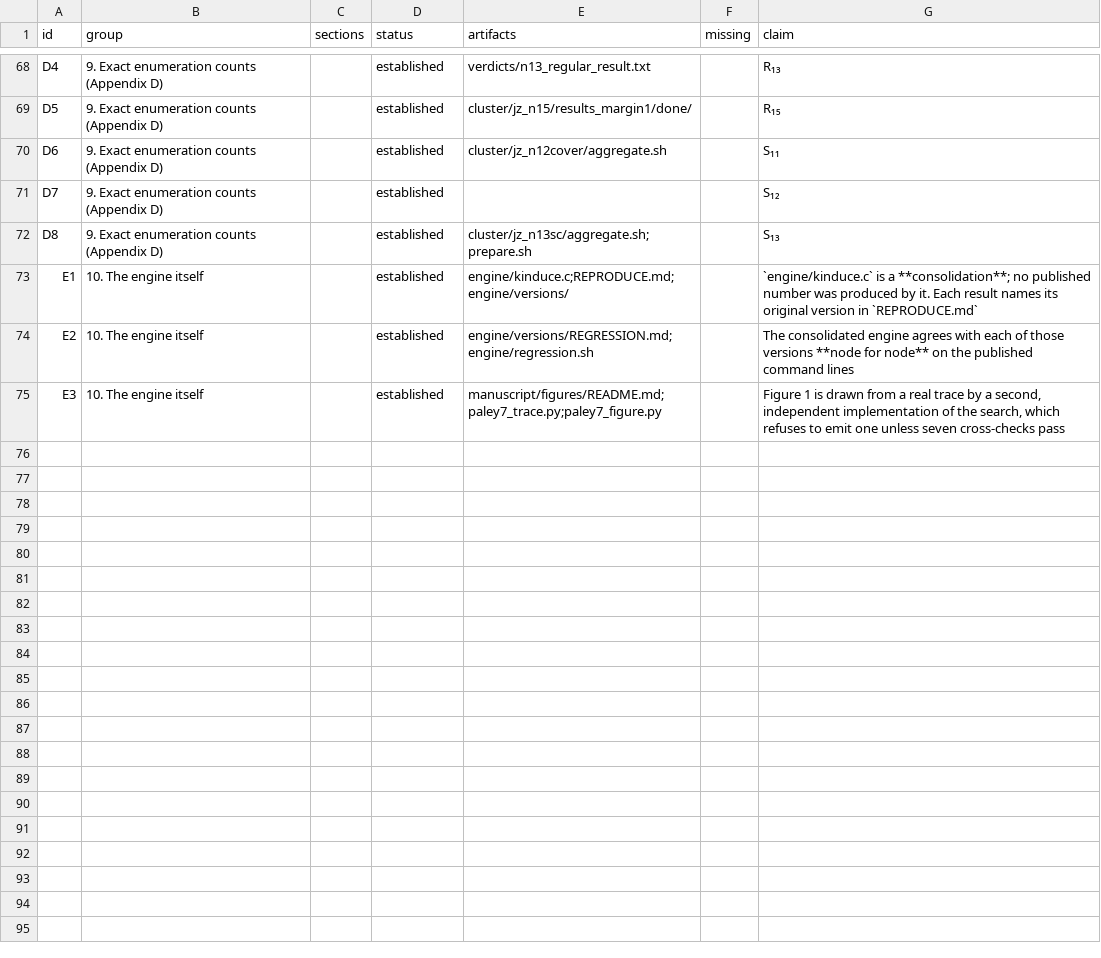
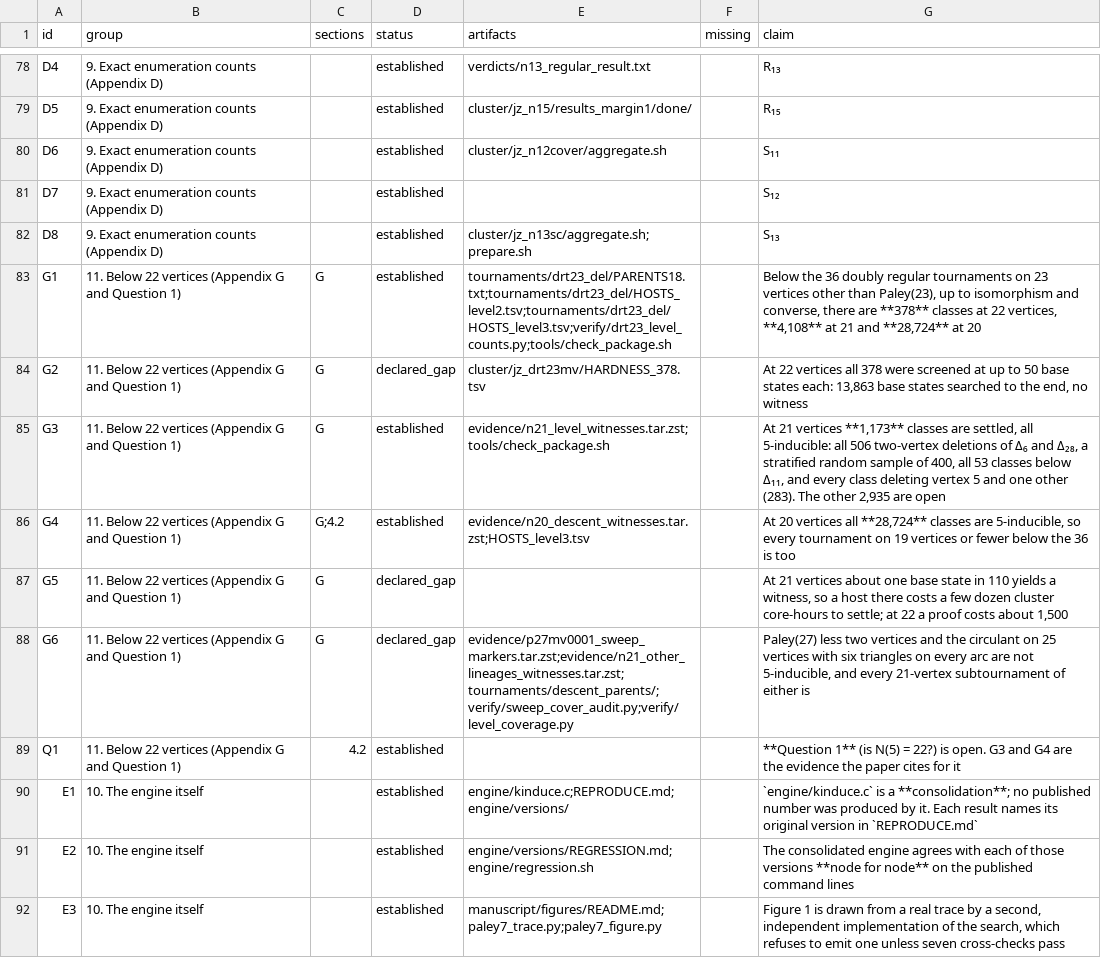
Before and after one commit to Leonardini/TournamentsBeyond5Voters, a TSV file: claims.tsv, drawn as a sheet; only a part is shown, gaps mark what is left out; the diff covers the shown part only.

```diff
--- a/claims.tsv
+++ b/claims.tsv
@@ -72,2 +82,9 @@ D7	9. Exact enumeration counts (Appendix D)		established			S₁₂
 D8	9. Exact enumeration counts (Appendix D)		established	cluster/jz_n13sc/aggregate.sh;prepare.sh		S₁₃
+G1	11. Below 22 vertices (Appendix G and Question 1)	G	established	tournaments/drt23_del/PARENTS18.txt;tournaments/drt23_del/HOSTS_level2.tsv;tournaments/drt23_del/HOSTS_level3.tsv;verify/drt23_level_counts.py;tools/check_package.sh		Below the 36 doubly regular tournaments on 23 vertices other than Paley(23), up to isomorphism and converse, there are **378** classes at 22 vertices, **4,108** at 21 and **28,724** at 20
+G2	11. Below 22 vertices (Appendix G and Question 1)	G	declared_gap	cluster/jz_drt23mv/HARDNESS_378.tsv		At 22 vertices all 378 were screened at up to 50 base states each: 13,863 base states searched to the end, no witness
+G3	11. Below 22 vertices (Appendix G and Question 1)	G	established	evidence/n21_level_witnesses.tar.zst;tools/check_package.sh		At 21 vertices **1,173** classes are settled, all 5-inducible: all 506 two-vertex deletions of Δ₆ and Δ₂₈, a stratified random sample of 400, all 53 classes below Δ₁₁, and every class deleting vertex 5 and one other (283). The other 2,935 are open
+G4	11. Below 22 vertices (Appendix G and Question 1)	G;4.2	established	evidence/n20_descent_witnesses.tar.zst;HOSTS_level3.tsv		At 20 vertices all **28,724** classes are 5-inducible, so every tournament on 19 vertices or fewer below the 36 is too
+G5	11. Below 22 vertices (Appendix G and Question 1)	G	declared_gap			At 21 vertices about one base state in 110 yields a witness, so a host there costs a few dozen cluster core-hours to settle; at 22 a proof costs about 1,500
+G6	11. Below 22 vertices (Appendix G and Question 1)	G	declared_gap	evidence/p27mv0001_sweep_markers.tar.zst;evidence/n21_other_lineages_witnesses.tar.zst;tournaments/descent_parents/;verify/sweep_cover_audit.py;verify/level_coverage.py		Paley(27) less two vertices and the circulant on 25 vertices with six triangles on every arc are not 5-inducible, and every 21-vertex subtournament of either is
+Q1	11. Below 22 vertices (Appendix G and Question 1)	4.2	established			**Question 1** (is N(5) = 22?) is open. G3 and G4 are the evidence the paper cites for it
 E1	10. The engine itself		established	engine/kinduce.c;REPRODUCE.md;engine/versions/		`engine/kinduce.c` is a **consolidation**; no published number was produced by it. Each result names its original version in `REPRODUCE.md`
```
Also changed, not shown: 10 added rows and 74 edited cells elsewhere in this file, verdicts/verdict_ledger.tsv, 45 other files.
